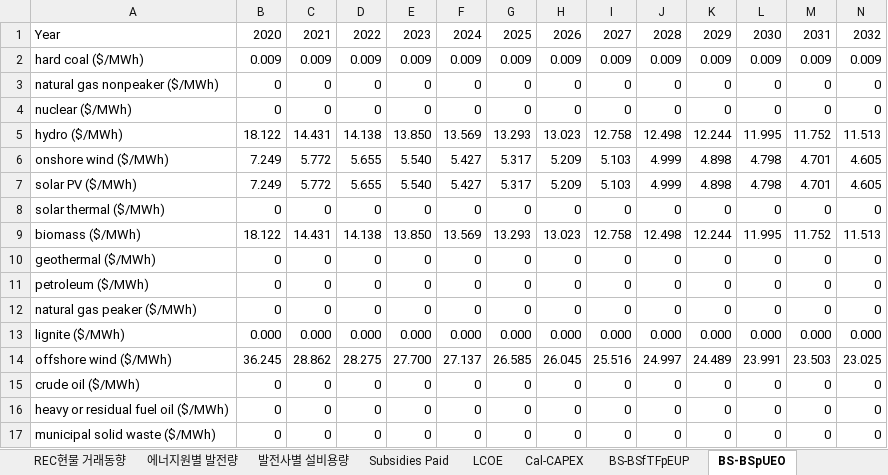
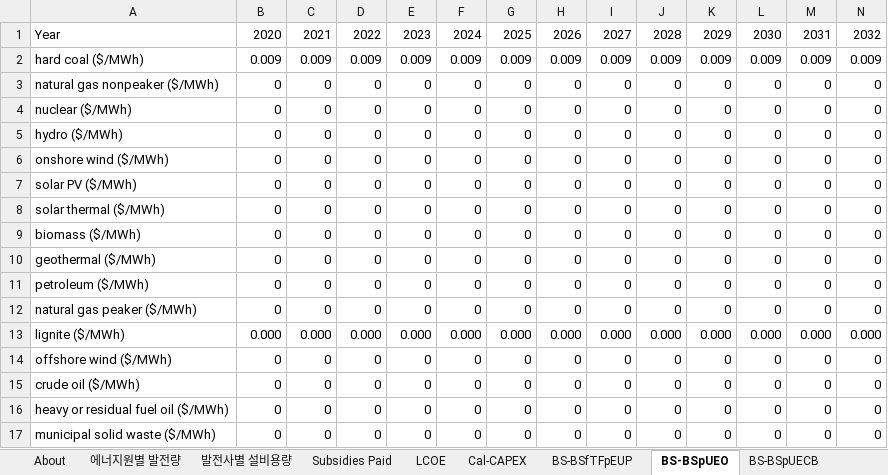
Before and after one commit to Energy-Innovation/eps-southkorea, an Excel workbook: InputData/fuels/BS/BAU Subsidies.xlsx, sheet BS-BSpUEO, drawn as a sheet; only a part is shown; values as stored, in another font and other column widths than the file's, no borders; removed rows and columns are numbered as before the commit, all else as after; rows hold the shown columns only; the diff names each change by its address in the sheet, - before the commit and + after, or states it on an @@ line.

```diff
--- a/InputData/fuels/BS/BAU Subsidies.xlsx (sheet BS-BSpUEO)
+++ b/InputData/fuels/BS/BAU Subsidies.xlsx (sheet BS-BSpUEO)
-sheet tab: REC현물 거래동향
-row 5: hydro ($/MWh) | 18.122 | 14.431 | 14.138 | 13.850 | 13.569 | 13.293 | 13.023 | 12.758 | 12.498 | 12.244 | 11.995 | 11.752 | 11.513
-row 6: onshore wind ($/MWh) | 7.249 | 5.772 | 5.655 | 5.540 | 5.427 | 5.317 | 5.209 | 5.103 | 4.999 | 4.898 | 4.798 | 4.701 | 4.605
-row 7: solar PV ($/MWh) | 7.249 | 5.772 | 5.655 | 5.540 | 5.427 | 5.317 | 5.209 | 5.103 | 4.999 | 4.898 | 4.798 | 4.701 | 4.605
+row 5: hydro ($/MWh) | 0 | 0 | 0 | 0 | 0 | 0 | 0 | 0 | 0 | 0 | 0 | 0 | 0
+row 6: onshore wind ($/MWh) | 0 | 0 | 0 | 0 | 0 | 0 | 0 | 0 | 0 | 0 | 0 | 0 | 0
+row 7: solar PV ($/MWh) | 0 | 0 | 0 | 0 | 0 | 0 | 0 | 0 | 0 | 0 | 0 | 0 | 0
-row 9: biomass ($/MWh) | 18.122 | 14.431 | 14.138 | 13.850 | 13.569 | 13.293 | 13.023 | 12.758 | 12.498 | 12.244 | 11.995 | 11.752 | 11.513
+row 9: biomass ($/MWh) | 0 | 0 | 0 | 0 | 0 | 0 | 0 | 0 | 0 | 0 | 0 | 0 | 0
-row 14: offshore wind ($/MWh) | 36.245 | 28.862 | 28.275 | 27.700 | 27.137 | 26.585 | 26.045 | 25.516 | 24.997 | 24.489 | 23.991 | 23.503 | 23.025
+row 14: offshore wind ($/MWh) | 0 | 0 | 0 | 0 | 0 | 0 | 0 | 0 | 0 | 0 | 0 | 0 | 0
```
Also changed, not shown: sheet Subsidies Paid, sheet About, formulas that keep their value, 1 other file.
